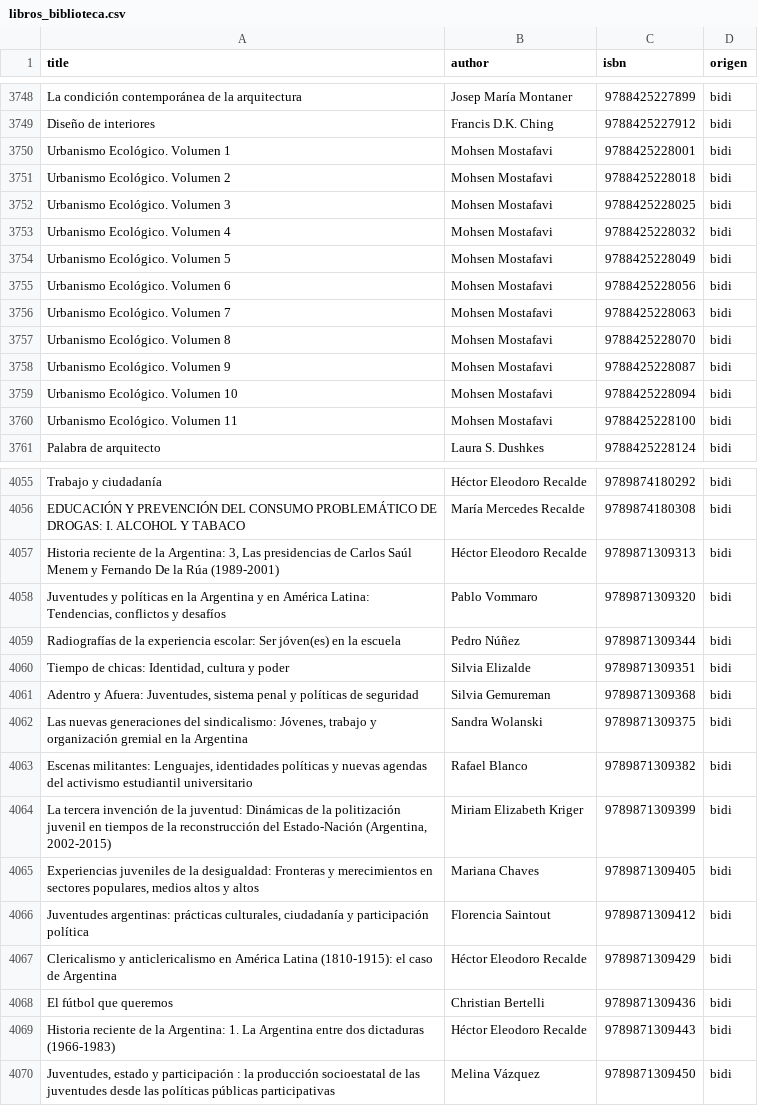
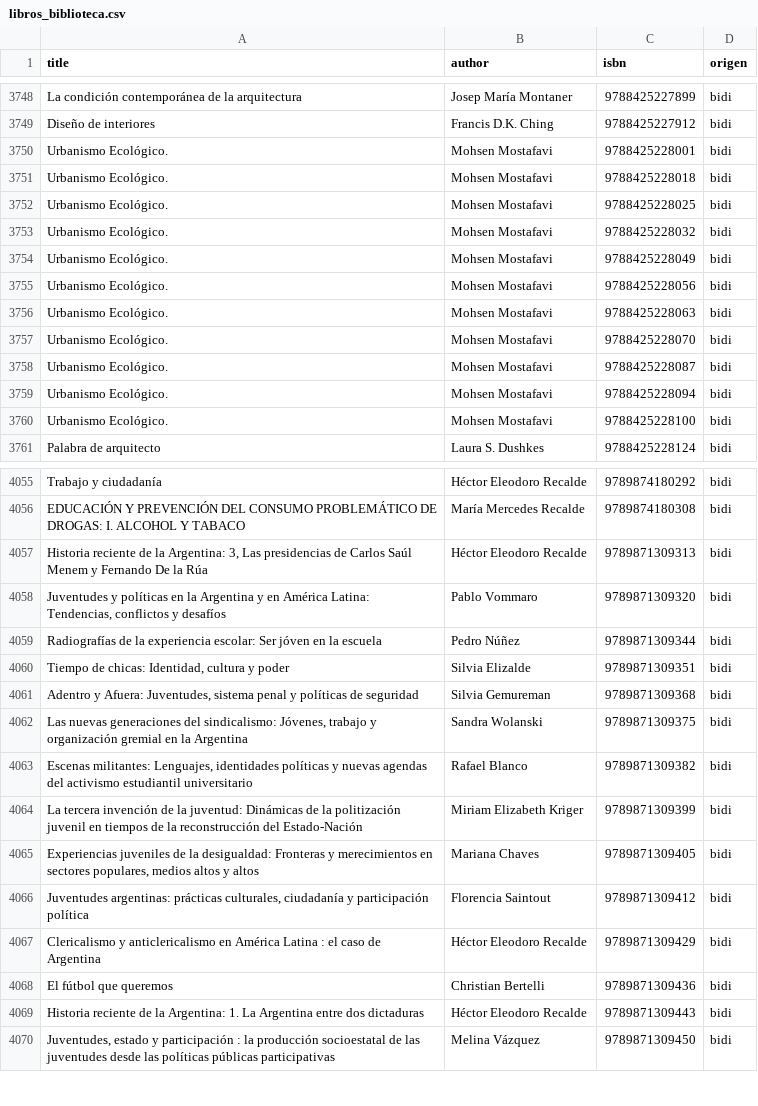
Before and after one commit to axelescalante0/Practica-Biblioteca, a CSV file: data/procesados/libros_biblioteca.csv, drawn as a sheet; only a part is shown, gaps mark what is left out; the diff covers the shown part only.

```diff
--- a/data/procesados/libros_biblioteca.csv
+++ b/data/procesados/libros_biblioteca.csv
@@ -3749,13 +3749,13 @@ La condición contemporánea de la arquitectura,Josep María Montaner,9788425227
 Diseño de interiores,Francis D.K. Ching,9788425227912,bidi
-Urbanismo Ecológico. Volumen 1,Mohsen Mostafavi,9788425228001,bidi
-Urbanismo Ecológico. Volumen 2,Mohsen Mostafavi,9788425228018,bidi
-Urbanismo Ecológico. Volumen 3,Mohsen Mostafavi,9788425228025,bidi
-Urbanismo Ecológico. Volumen 4,Mohsen Mostafavi,9788425228032,bidi
-Urbanismo Ecológico. Volumen 5,Mohsen Mostafavi,9788425228049,bidi
-Urbanismo Ecológico. Volumen 6,Mohsen Mostafavi,9788425228056,bidi
-Urbanismo Ecológico. Volumen 7,Mohsen Mostafavi,9788425228063,bidi
-Urbanismo Ecológico. Volumen 8,Mohsen Mostafavi,9788425228070,bidi
-Urbanismo Ecológico. Volumen 9,Mohsen Mostafavi,9788425228087,bidi
-Urbanismo Ecológico. Volumen 10,Mohsen Mostafavi,9788425228094,bidi
-Urbanismo Ecológico. Volumen 11,Mohsen Mostafavi,9788425228100,bidi
+Urbanismo Ecológico.,Mohsen Mostafavi,9788425228001,bidi
+Urbanismo Ecológico.,Mohsen Mostafavi,9788425228018,bidi
+Urbanismo Ecológico.,Mohsen Mostafavi,9788425228025,bidi
+Urbanismo Ecológico.,Mohsen Mostafavi,9788425228032,bidi
+Urbanismo Ecológico.,Mohsen Mostafavi,9788425228049,bidi
+Urbanismo Ecológico.,Mohsen Mostafavi,9788425228056,bidi
+Urbanismo Ecológico.,Mohsen Mostafavi,9788425228063,bidi
+Urbanismo Ecológico.,Mohsen Mostafavi,9788425228070,bidi
+Urbanismo Ecológico.,Mohsen Mostafavi,9788425228087,bidi
+Urbanismo Ecológico.,Mohsen Mostafavi,9788425228094,bidi
+Urbanismo Ecológico.,Mohsen Mostafavi,9788425228100,bidi
 Palabra de arquitecto,Laura S. Dushkes,9788425228124,bidi
@@ -4056,5 +4056,5 @@ Trabajo y ciudadanía,Héctor Eleodoro Recalde,9789874180292,bidi
 EDUCACIÓN Y PREVENCIÓN DEL CONSUMO PROBLEMÁTICO DE DROGAS: I. ALCOHOL Y TABACO,María Mercedes Recalde,9789874180308,bidi
-"Historia reciente de la Argentina: 3, Las presidencias de Carlos Saúl Menem y Fernando De la Rúa (1989-2001)",Héctor Eleodoro Recalde,9789871309313,bidi
+"Historia reciente de la Argentina: 3, Las presidencias de Carlos Saúl Menem y Fernando De la Rúa",Héctor Eleodoro Recalde,9789871309313,bidi
 "Juventudes y políticas en la Argentina y en América Latina: Tendencias, conflictos y desafíos",Pablo Vommaro,9789871309320,bidi
-Radiografías de la experiencia escolar: Ser jóven(es) en la escuela,Pedro Núñez,9789871309344,bidi
+Radiografías de la experiencia escolar: Ser jóven en la escuela,Pedro Núñez,9789871309344,bidi
 "Tiempo de chicas: Identidad, cultura y poder",Silvia Elizalde,9789871309351,bidi
@@ -4063,8 +4063,8 @@ Radiografías de la experiencia escolar: Ser jóven(es) en la escuela,Pedro Nú
 "Escenas militantes: Lenguajes, identidades políticas y nuevas agendas del activismo estudiantil universitario",Rafael Blanco,9789871309382,bidi
-"La tercera invención de la juventud: Dinámicas de la politización juvenil en tiempos de la reconstrucción del Estado-Nación (Argentina, 2002-2015)",Miriam Elizabeth Kriger,9789871309399,bidi
+La tercera invención de la juventud: Dinámicas de la politización juvenil en tiempos de la reconstrucción del Estado-Nación,Miriam Elizabeth Kriger,9789871309399,bidi
 "Experiencias juveniles de la desigualdad: Fronteras y merecimientos en sectores populares, medios altos y altos",Mariana Chaves,9789871309405,bidi
 "Juventudes argentinas: prácticas culturales, ciudadanía y participación política",Florencia Saintout,9789871309412,bidi
-Clericalismo y anticlericalismo en América Latina (1810-1915): el caso de Argentina,Héctor Eleodoro Recalde,9789871309429,bidi
+Clericalismo y anticlericalismo en América Latina : el caso de Argentina,Héctor Eleodoro Recalde,9789871309429,bidi
 El fútbol que queremos,Christian Bertelli,9789871309436,bidi
-Historia reciente de la Argentina: 1. La Argentina entre dos dictaduras (1966-1983),Héctor Eleodoro Recalde,9789871309443,bidi
+Historia reciente de la Argentina: 1. La Argentina entre dos dictaduras,Héctor Eleodoro Recalde,9789871309443,bidi
 "Juventudes, estado y participación : la producción socioestatal de las juventudes desde las políticas públicas participativas",Melina Vázquez,9789871309450,bidi
```
Also changed, not shown: 139 edited cells elsewhere in this file, 4 other files.
